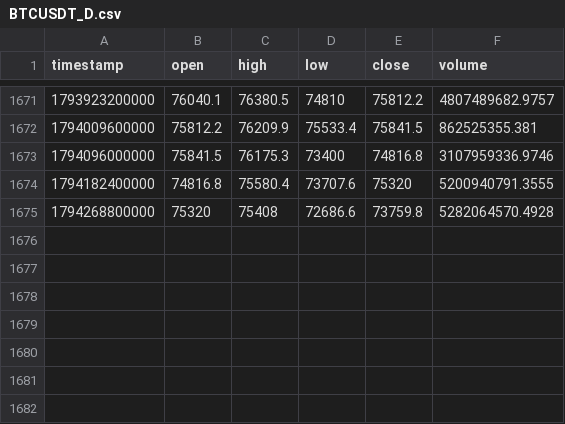
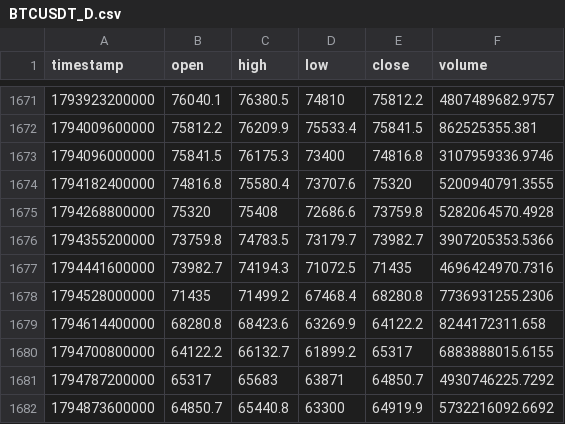
Before and after one commit to dynamicmemory/signal, a CSV file: data/BTCUSDT_D.csv, drawn as a sheet; only a part is shown, gaps mark what is left out.

```diff
--- a/data/BTCUSDT_D.csv
+++ b/data/BTCUSDT_D.csv
@@ -1675 +1675,8 @@ timestamp,open,high,low,close,volume
 1794268800000,75320,75408,72686.6,73759.8,5282064570.4928
+1794355200000,73759.8,74783.5,73179.7,73982.7,3907205353.5366
+1794441600000,73982.7,74194.3,71072.5,71435,4696424970.7316
+1794528000000,71435,71499.2,67468.4,68280.8,7736931255.2306
+1794614400000,68280.8,68423.6,63269.9,64122.2,8244172311.658
+1794700800000,64122.2,66132.7,61899.2,65317,6883888015.6155
+1794787200000,65317,65683,63871,64850.7,4930746225.7292
+1794873600000,64850.7,65440.8,63300,64919.9,5732216092.6692
```
Also changed, not shown: data/BTCUSDT_240.csv, data/BTCUSDT_W.csv, 4 other files.
